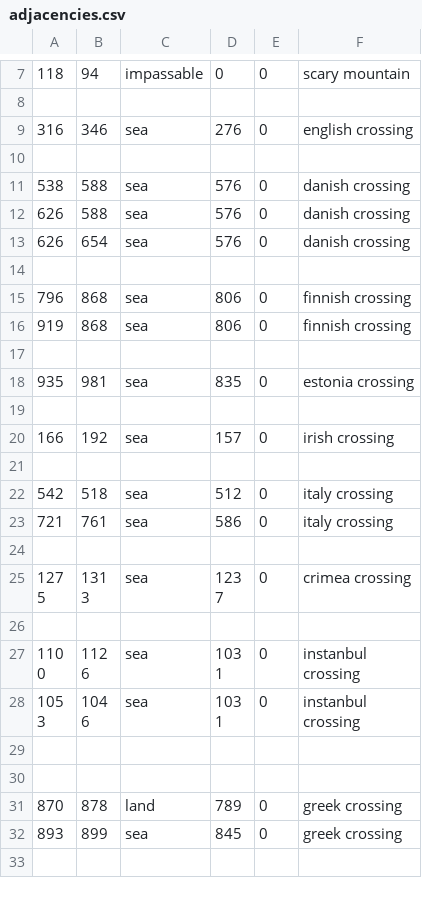
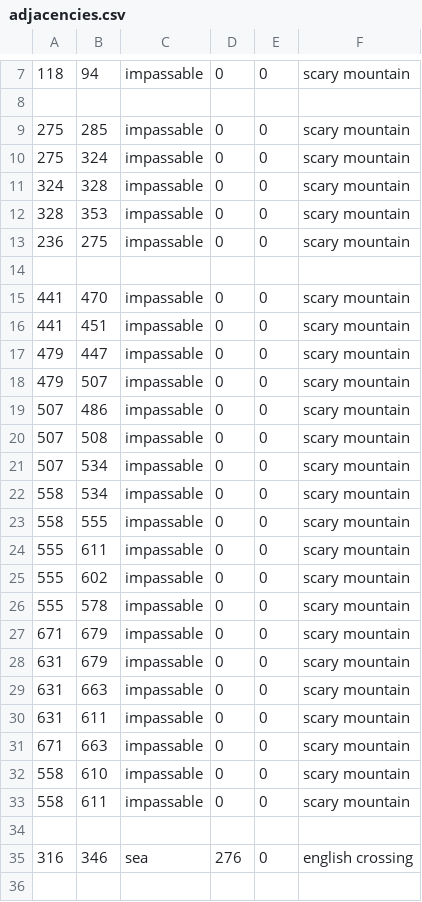
Before and after one commit to codingfan786/CCK-Vic-2, a CSV file: CCK/map/adjacencies.csv, drawn as a sheet; only a part is shown, gaps mark what is left out; the shorter side is filled out with more unchanged rows; the diff names each change by its address in the sheet, - before the commit and + after, or states it on an @@ line.

```diff
--- a/CCK/map/adjacencies.csv
+++ b/CCK/map/adjacencies.csv
+row 9: 275 | 285 | impassable | 0 | 0 | scary mountain
+row 10: 275 | 324 | impassable | 0 | 0 | scary mountain
+row 11: 324 | 328 | impassable | 0 | 0 | scary mountain
+row 12: 328 | 353 | impassable | 0 | 0 | scary mountain
+row 13: 236 | 275 | impassable | 0 | 0 | scary mountain
+row 14: (empty)
+row 15: 441 | 470 | impassable | 0 | 0 | scary mountain
+row 16: 441 | 451 | impassable | 0 | 0 | scary mountain
+row 17: 479 | 447 | impassable | 0 | 0 | scary mountain
+row 18: 479 | 507 | impassable | 0 | 0 | scary mountain
+row 19: 507 | 486 | impassable | 0 | 0 | scary mountain
+row 20: 507 | 508 | impassable | 0 | 0 | scary mountain
+row 21: 507 | 534 | impassable | 0 | 0 | scary mountain
+row 22: 558 | 534 | impassable | 0 | 0 | scary mountain
+row 23: 558 | 555 | impassable | 0 | 0 | scary mountain
+row 24: 555 | 611 | impassable | 0 | 0 | scary mountain
+row 25: 555 | 602 | impassable | 0 | 0 | scary mountain
+row 26: 555 | 578 | impassable | 0 | 0 | scary mountain
+row 27: 671 | 679 | impassable | 0 | 0 | scary mountain
+row 28: 631 | 679 | impassable | 0 | 0 | scary mountain
+row 29: 631 | 663 | impassable | 0 | 0 | scary mountain
+row 30: 631 | 611 | impassable | 0 | 0 | scary mountain
+row 31: 671 | 663 | impassable | 0 | 0 | scary mountain
+row 32: 558 | 610 | impassable | 0 | 0 | scary mountain
+row 33: 558 | 611 | impassable | 0 | 0 | scary mountain
+row 34: (empty)
```
Also changed, not shown: CCK/localisation/0.CCK.csv, 16 other files.
